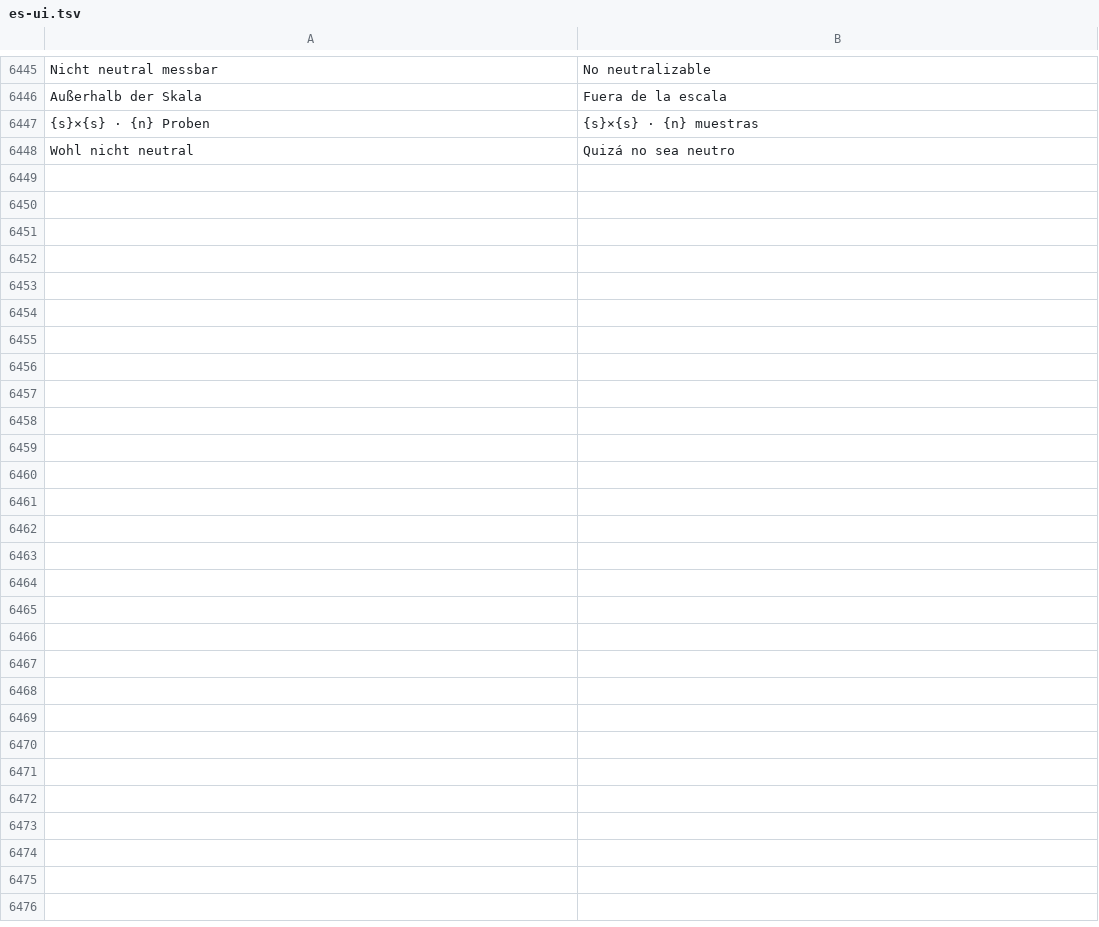
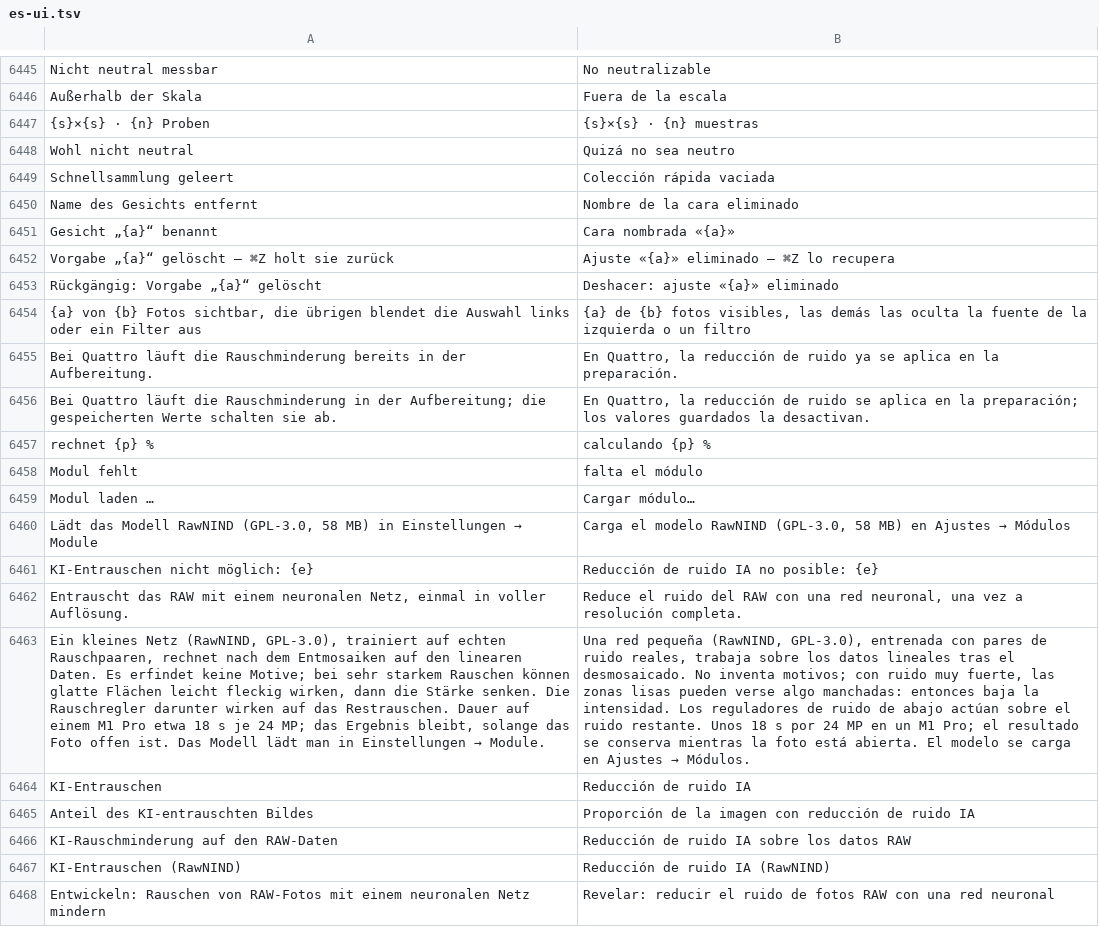
Before and after one commit to graineo/graineo, a TSV file: crates/app/locales/es-ui.tsv, drawn as a sheet; only a part is shown, gaps mark what is left out; the diff covers the shown part only; the diff names each change by its address in the sheet, - before the commit and + after, or states it on an @@ line.

```diff
--- a/crates/app/locales/es-ui.tsv
+++ b/crates/app/locales/es-ui.tsv
+row 6449: Schnellsammlung geleert | Colección rápida vaciada
+row 6450: Name des Gesichts entfernt | Nombre de la cara eliminado
+row 6451: Gesicht „{a}“ benannt | Cara nombrada «{a}»
+row 6452: Vorgabe „{a}“ gelöscht – ⌘Z holt sie zurück | Ajuste «{a}» eliminado – ⌘Z lo recupera
+row 6453: Rückgängig: Vorgabe „{a}“ gelöscht | Deshacer: ajuste «{a}» eliminado
+row 6454: {a} von {b} Fotos sichtbar, die übrigen blendet die Auswahl links oder ein Filter aus | {a} de {b} fotos visibles, las demás las oculta la fuente de la izquierda o un filtro
+row 6455: Bei Quattro läuft die Rauschminderung bereits in der Aufbereitung. | En Quattro, la reducción de ruido ya se aplica en la preparación.
+row 6456: Bei Quattro läuft die Rauschminderung in der Aufbereitung; die gespeicherten Werte schalten sie ab. | En Quattro, la reducción de ruido se aplica en la preparación; los valores guardados la desactivan.
+row 6457: rechnet {p} % | calculando {p} %
+row 6458: Modul fehlt | falta el módulo
+row 6459: Modul laden … | Cargar módulo…
+row 6460: Lädt das Modell RawNIND (GPL-3.0, 58 MB) in Einstellungen → Module | Carga el modelo RawNIND (GPL-3.0, 58 MB) en Ajustes → Módulos
+row 6461: KI-Entrauschen nicht möglich: {e} | Reducción de ruido IA no posible: {e}
+row 6462: Entrauscht das RAW mit einem neuronalen Netz, einmal in voller Auflösung. | Reduce el ruido del RAW con una red neuronal, una vez a resolución completa.
+row 6463: Ein kleines Netz (RawNIND, GPL-3.0), trainiert auf echten Rauschpaaren, rechnet nach dem Entmosaiken auf den linearen Daten. Es erfindet keine Motive; bei sehr starkem Rauschen können glatte Flächen leicht fleckig wirken, dann die Stärke senken. Die Rauschregler darunter wirken auf das Restrauschen. Dauer auf einem M1 Pro etwa 18 s je 24 MP; das Ergebnis bleibt, solange das Foto offen ist. Das Modell lädt man in Einstellungen → Module. | Una red pequeña (RawNIND, GPL-3.0), entrenada con pares de ruido reales, trabaja sobre los datos lineales tras el desmosaicado. No inventa motivos; con ruido muy fuerte, las zonas lisas pueden verse algo manchadas: entonces baja la intensidad. Los reguladores de ruido de abajo actúan sobre el ruido restante. Unos 18 s por 24 MP en un M1 Pro; el resultado se conserva mientras la foto está abierta. El modelo se carga en Ajustes → Módulos.
+row 6464: KI-Entrauschen | Reducción de ruido IA
+row 6465: Anteil des KI-entrauschten Bildes | Proporción de la imagen con reducción de ruido IA
+row 6466: KI-Rauschminderung auf den RAW-Daten | Reducción de ruido IA sobre los datos RAW
+row 6467: KI-Entrauschen (RawNIND) | Reducción de ruido IA (RawNIND)
+row 6468: Entwickeln: Rauschen von RAW-Fotos mit einem neuronalen Netz mindern | Revelar: reducir el ruido de fotos RAW con una red neuronal
```
Also changed, not shown: 10 added rows, 1 removed row and 2 edited cells elsewhere in this file, crates/app/locales/en-ui.tsv, crates/app/locales/fr-ui.tsv, 44 other files.
